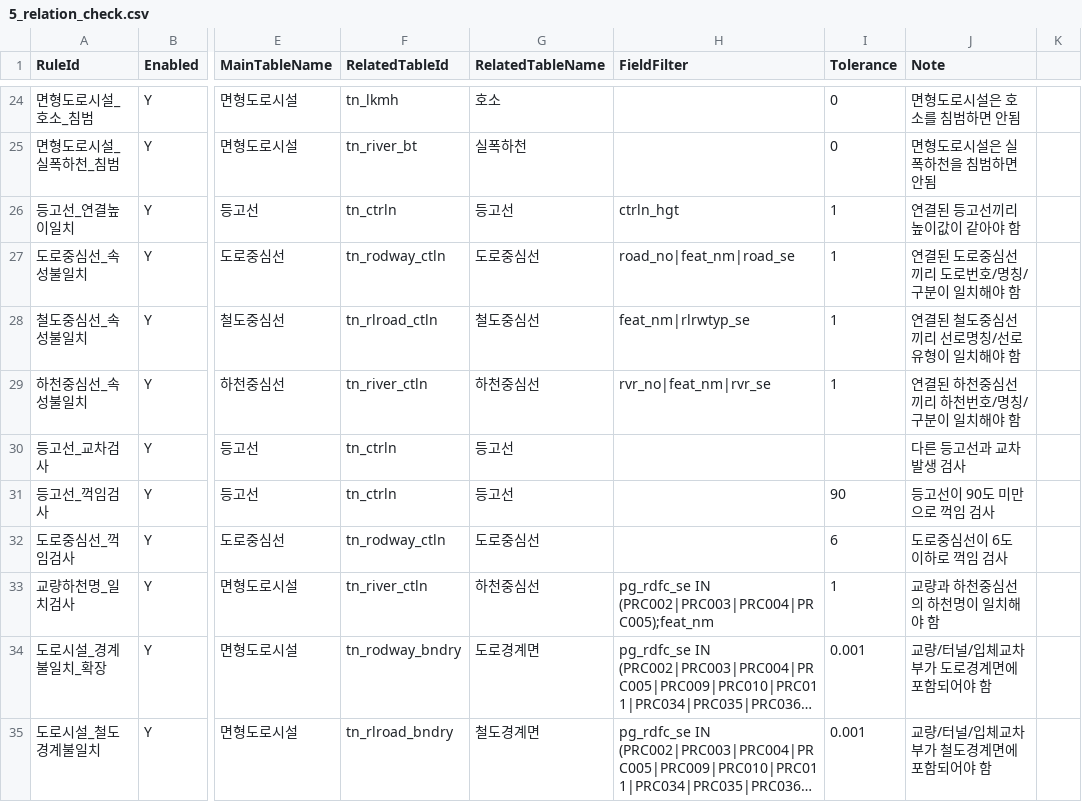
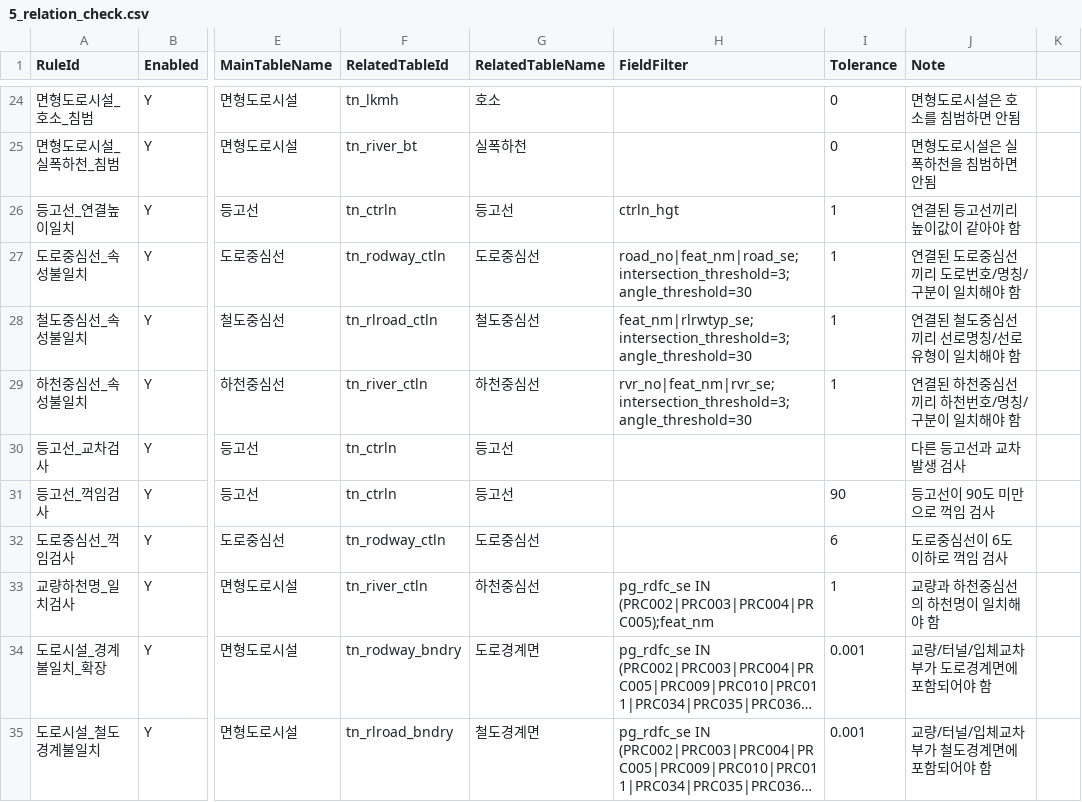
Before and after one commit to wgsystem-1/SpatialCheckPro, a CSV file: SpatialCheckPro/Config/5_relation_check.csv, drawn as a sheet; only a part is shown, gaps mark what is left out; long unchanged cells end in …; the diff names each change by its address in the sheet, - before the commit and + after, or states it on an @@ line.

```diff
--- a/SpatialCheckPro/Config/5_relation_check.csv
+++ b/SpatialCheckPro/Config/5_relation_check.csv
-H27 (FieldFilter): road_no|feat_nm|road_se
+H27 (FieldFilter): road_no|feat_nm|road_se;intersection_threshold=3;angle_threshold=30
-H28 (FieldFilter): feat_nm|rlrwtyp_se
+H28 (FieldFilter): feat_nm|rlrwtyp_se;intersection_threshold=3;angle_threshold=30
-H29 (FieldFilter): rvr_no|feat_nm|rvr_se
+H29 (FieldFilter): rvr_no|feat_nm|rvr_se;intersection_threshold=3;angle_threshold=30
```
Also changed, not shown: SpatialCheckPro/Config/geometry_criteria.csv, 57 other files.
